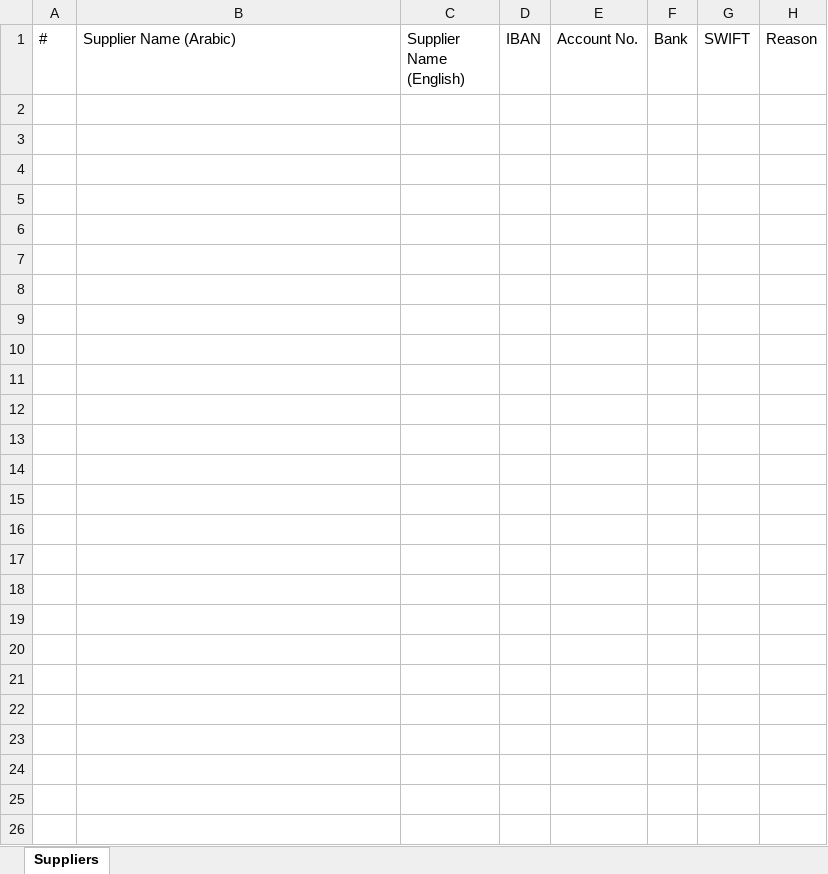
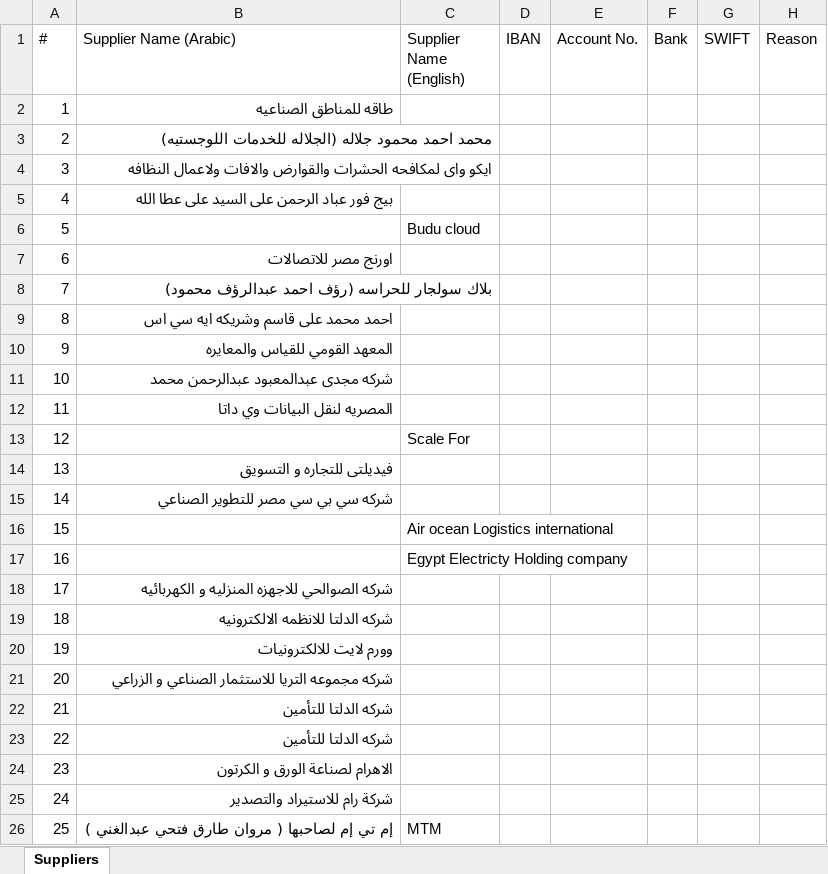
Before and after one commit to ahmedm838/bank-forms, an Excel workbook: data/Suppliers.xlsx, sheet Suppliers, drawn as a sheet; values as stored, in another font and other column widths than the file's, no borders; the diff names each change by its address in the sheet, - before the commit and + after, or states it on an @@ line.

Commit message:
Update Suppliers.xlsx from Bank Forms

```diff
--- a/data/Suppliers.xlsx (sheet Suppliers)
+++ b/data/Suppliers.xlsx (sheet Suppliers)
+row 2: 1 | طاقه للمناطق الصناعيه
+row 3: 2 | محمد احمد محمود جلاله (الجلاله للخدمات اللوجستيه)
+row 4: 3 | ايكو واى لمكافحه الحشرات والقوارض والافات ولاعمال النظافه
+row 5: 4 | بيج فور عباد الرحمن على السيد على عطا الله
+row 6: 5 |  | Budu cloud
+row 7: 6 | اورنج مصر للاتصالات
+row 8: 7 | بلاك سولجار للحراسه (رؤف احمد عبدالرؤف محمود)
+row 9: 8 | احمد محمد على قاسم وشريكه ايه سي اس
+row 10: 9 | المعهد القومي للقياس والمعايره
+row 11: 10 | شركه مجدى عبدالمعبود عبدالرحمن محمد
+row 12: 11 | المصريه لنقل البيانات وي داتا
+row 13: 12 |  | Scale For
+row 14: 13 | فيديلتى للتجاره و التسويق
+row 15: 14 | شركه سي بي سي مصر للتطوير الصناعي
+row 16: 15 |  | Air ocean Logistics international
+row 17: 16 |  | Egypt Electricty Holding company
+row 18: 17 | شركه الصوالحي للاجهزه المنزليه و الكهربائيه
+row 19: 18 | شركه الدلتا للانظمه الالكترونيه
+row 20: 19 | وورم لايت للالكترونيات
+row 21: 20 | شركه مجموعه التريا للاستثمار الصناعي و الزراعي
+row 22: 21 | شركه الدلتا للتأمين
+row 23: 22 | شركه الدلتا للتأمين
+row 24: 23 | الاهرام لصناعة الورق و الكرتون
+row 25: 24 | شركة رام للاستيراد والتصدير
+row 26: 25 | إم تي إم لصاحبها ( مروان طارق فتحي عبدالغني ) | MTM
```
